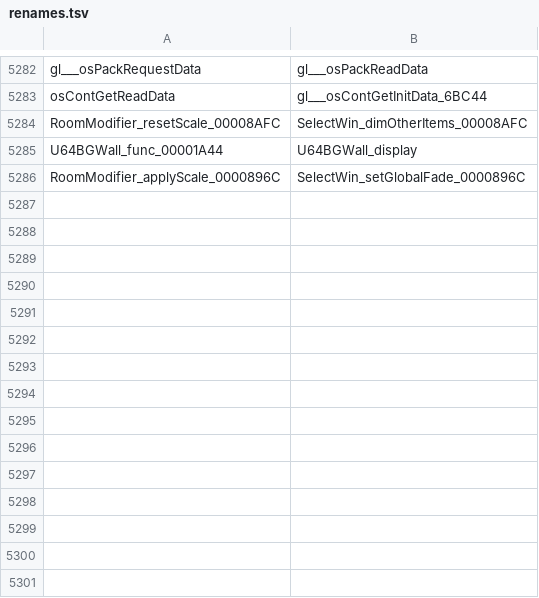
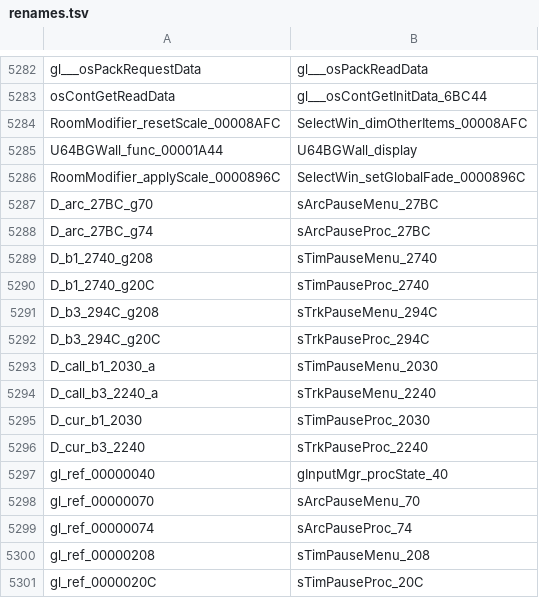
Before and after one commit to djsaunde/1080-decomp, a TSV file: renames.tsv, drawn as a sheet; only a part is shown, gaps mark what is left out; the diff names each change by its address in the sheet, - before the commit and + after, or states it on an @@ line.

```diff
--- a/renames.tsv
+++ b/renames.tsv
+row 5287: D_arc_27BC_g70 | sArcPauseMenu_27BC
+row 5288: D_arc_27BC_g74 | sArcPauseProc_27BC
+row 5289: D_b1_2740_g208 | sTimPauseMenu_2740
+row 5290: D_b1_2740_g20C | sTimPauseProc_2740
+row 5291: D_b3_294C_g208 | sTrkPauseMenu_294C
+row 5292: D_b3_294C_g20C | sTrkPauseProc_294C
+row 5293: D_call_b1_2030_a | sTimPauseMenu_2030
+row 5294: D_call_b3_2240_a | sTrkPauseMenu_2240
+row 5295: D_cur_b1_2030 | sTimPauseProc_2030
+row 5296: D_cur_b3_2240 | sTrkPauseProc_2240
+row 5297: gl_ref_00000040 | gInputMgr_procState_40
+row 5298: gl_ref_00000070 | sArcPauseMenu_70
+row 5299: gl_ref_00000074 | sArcPauseProc_74
+row 5300: gl_ref_00000208 | sTimPauseMenu_208
+row 5301: gl_ref_0000020C | sTimPauseProc_20C
```
Also changed, not shown: 5 other files.
